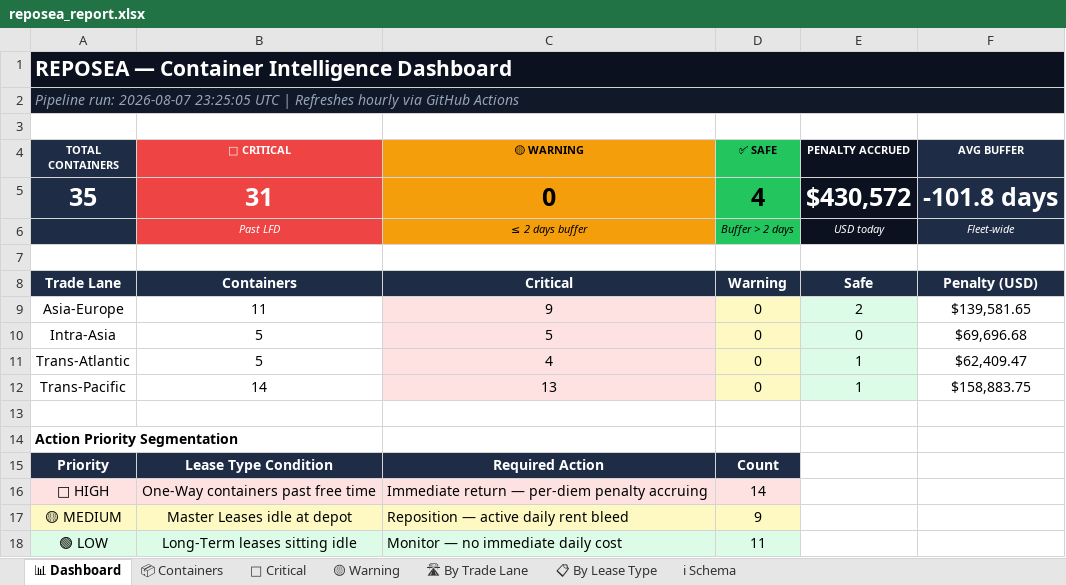
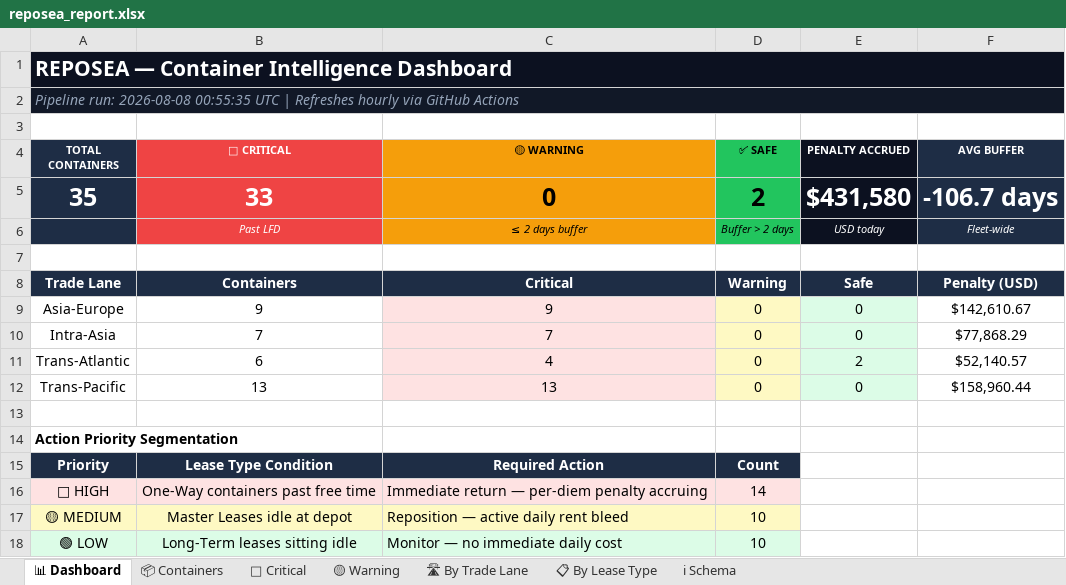
Before and after one commit to rahulmistry18/-Reposea_container_optimizer, an Excel workbook: data/exports/reposea_report.xlsx, sheet 📊 Dashboard, drawn as a sheet; values as stored, in another font and other column widths than the file's, no borders; the diff names each change by its address in the sheet, - before the commit and + after, or states it on an @@ line.

Commit message:
chore(data): pipeline run 2026-08-08T00:55:36Z [skip ci]

```diff
--- a/data/exports/reposea_report.xlsx (sheet 📊 Dashboard)
+++ b/data/exports/reposea_report.xlsx (sheet 📊 Dashboard)
-A2 (TOTAL CONTAINERS): Pipeline run: 2026-08-07 23:25:05 UTC |…
+A2 (TOTAL CONTAINERS): Pipeline run: 2026-08-08 00:55:35 UTC |…
-B5 (🔴 CRITICAL): 31
+B5 (🔴 CRITICAL): 33
-D5 (✅ SAFE): 4
+D5 (✅ SAFE): 2
-E5 (PENALTY ACCRUED): $430,572
+E5 (PENALTY ACCRUED): $431,580
-F5 (AVG BUFFER): -101.8 days
+F5 (AVG BUFFER): -106.7 days
-B9 (🔴 CRITICAL): 11
+B9 (🔴 CRITICAL): 9
-E9 (PENALTY ACCRUED): 2
+E9 (PENALTY ACCRUED): 0
-F9 (AVG BUFFER): $139,581.65
+F9 (AVG BUFFER): $142,610.67
-B10 (🔴 CRITICAL): 5
+B10 (🔴 CRITICAL): 7
-C10 (🟡 WARNING): 5
+C10 (🟡 WARNING): 7
-F10 (AVG BUFFER): $69,696.68
+F10 (AVG BUFFER): $77,868.29
-B11 (🔴 CRITICAL): 5
+B11 (🔴 CRITICAL): 6
-E11 (PENALTY ACCRUED): 1
+E11 (PENALTY ACCRUED): 2
-F11 (AVG BUFFER): $62,409.47
+F11 (AVG BUFFER): $52,140.57
-B12 (🔴 CRITICAL): 14
+B12 (🔴 CRITICAL): 13
-E12 (PENALTY ACCRUED): 1
+E12 (PENALTY ACCRUED): 0
-F12 (AVG BUFFER): $158,883.75
+F12 (AVG BUFFER): $158,960.44
-D17 (✅ SAFE): 9
+D17 (✅ SAFE): 10
-D18 (✅ SAFE): 11
+D18 (✅ SAFE): 10
```
Also changed, not shown: sheet 📦 Containers, sheet 🔴 Critical, sheet 🛣 By Trade Lane, sheet 📋 By Lease Type, 7 other files.
